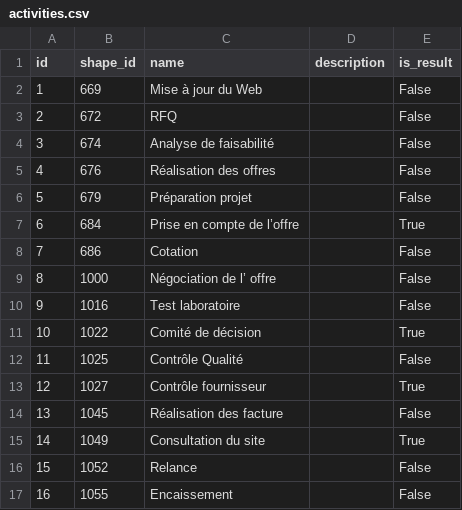
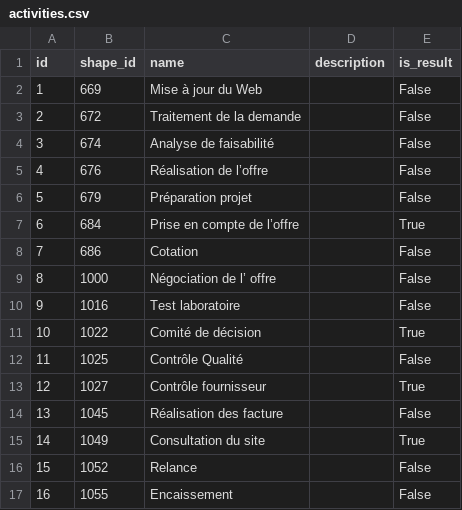
Before and after one commit to Colasmar/DevOPTIQ, a CSV file: backup/activities.csv, drawn as a sheet.

```diff
--- a/backup/activities.csv
+++ b/backup/activities.csv
@@ -2,5 +2,5 @@ id,shape_id,name,description,is_result
 1,669,Mise à jour du Web,,False
-2,672,RFQ,,False
+2,672,Traitement de la demande,,False
 3,674,Analyse de faisabilité,,False
-4,676,Réalisation des offres,,False
+4,676,Réalisation de l’offre,,False
 5,679,Préparation projet,,False
```
Also changed, not shown: backup/competencies.csv, backup/constraints.csv, 21 other files.
